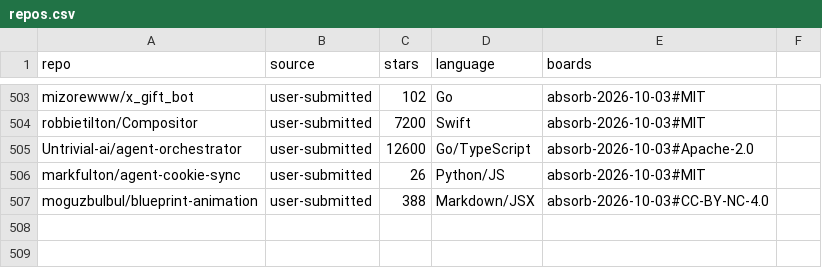
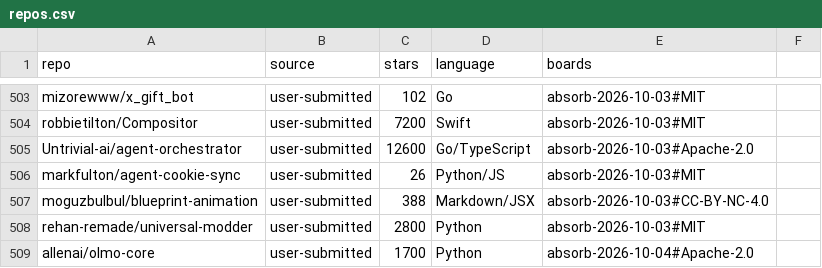
Before and after one commit to neo-trixs/NeoTrix, a CSV file: docs/architecture/absorption-sources/repos.csv, drawn as a sheet; only a part is shown, gaps mark what is left out.

```diff
--- a/docs/architecture/absorption-sources/repos.csv
+++ b/docs/architecture/absorption-sources/repos.csv
@@ -507 +507,3 @@ repo,source,stars,language,boards
 "moguzbulbul/blueprint-animation","user-submitted","388","Markdown/JSX","absorb-2026-10-03#CC-BY-NC-4.0"
+"rehan-remade/universal-modder","user-submitted","2800","Python","absorb-2026-10-03#MIT"
+"allenai/olmo-core","user-submitted","1700","Python","absorb-2026-10-04#Apache-2.0"
```
Also changed, not shown: 2 other files.
